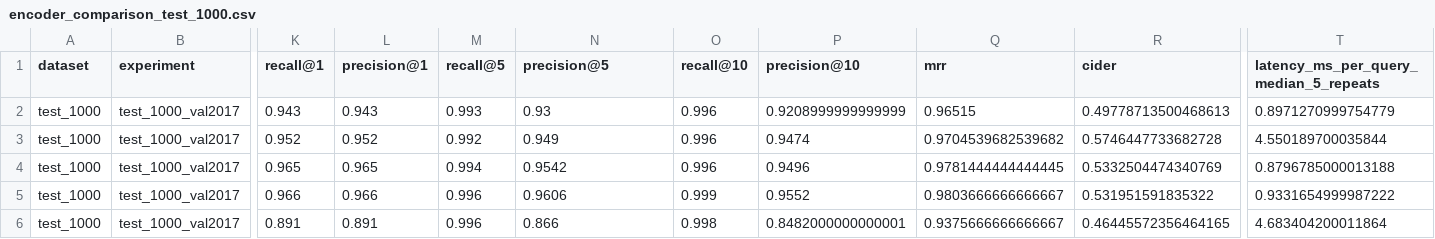
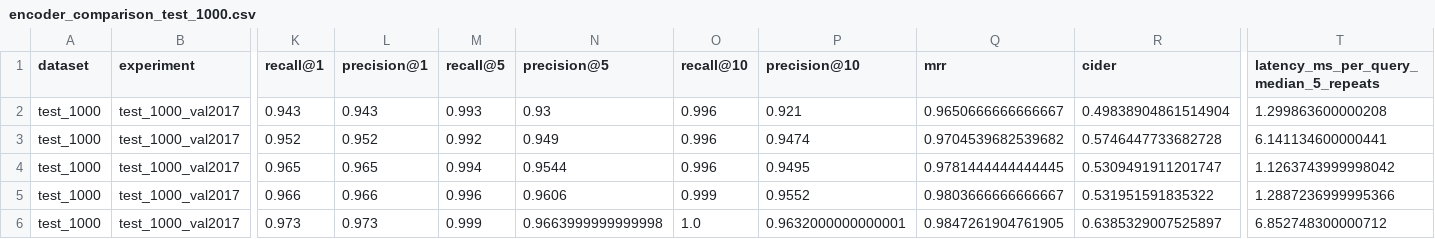
Before and after one commit to cerine25/rag-image-final, a CSV file: experiments/test_1000_val2017/results/encoder_comparison_test_1000.csv, drawn as a sheet; only a part is shown, gaps mark what is left out; the diff names each change by its address in the sheet, - before the commit and + after, or states it on an @@ line.

Commit message:
Official 1,000-image test: use SigLIP text embeddings with padding=max_length (notebook 04); document cause and PDF discrepancy

```diff
--- a/experiments/test_1000_val2017/results/encoder_comparison_test_1000.csv
+++ b/experiments/test_1000_val2017/results/encoder_comparison_test_1000.csv
-P2 (precision@10): 0.9208999999999999
+P2 (precision@10): 0.921
-Q2 (mrr): 0.96515
+Q2 (mrr): 0.9650666666666667
-R2 (cider): 0.49778713500468613
+R2 (cider): 0.49838904861514904
-T2: 0.8971270999754779
+T2: 1.299863600000208
-T3: 4.550189700035844
+T3: 6.141134600000441
-N4 (precision@5): 0.9542
+N4 (precision@5): 0.9544
-P4 (precision@10): 0.9496
+P4 (precision@10): 0.9495
-R4 (cider): 0.5332504474340769
+R4 (cider): 0.5309491911201747
-T4: 0.8796785000013188
+T4: 1.1263743999998042
-T5: 0.9331654999987222
+T5: 1.2887236999995366
-K6 (recall@1): 0.891
+K6 (recall@1): 0.973
-L6 (precision@1): 0.891
+L6 (precision@1): 0.973
-M6 (recall@5): 0.996
+M6 (recall@5): 0.999
-N6 (precision@5): 0.866
+N6 (precision@5): 0.9663999999999998
-O6 (recall@10): 0.998
+O6 (recall@10): 1.0
-P6 (precision@10): 0.8482000000000001
+P6 (precision@10): 0.9632000000000001
-Q6 (mrr): 0.9375666666666667
+Q6 (mrr): 0.9847261904761905
-R6 (cider): 0.46445572356464165
+R6 (cider): 0.6385329007525897
-T6: 4.683404200011864
+T6: 6.852748300000712
```
Also changed, not shown: 7 other files.
